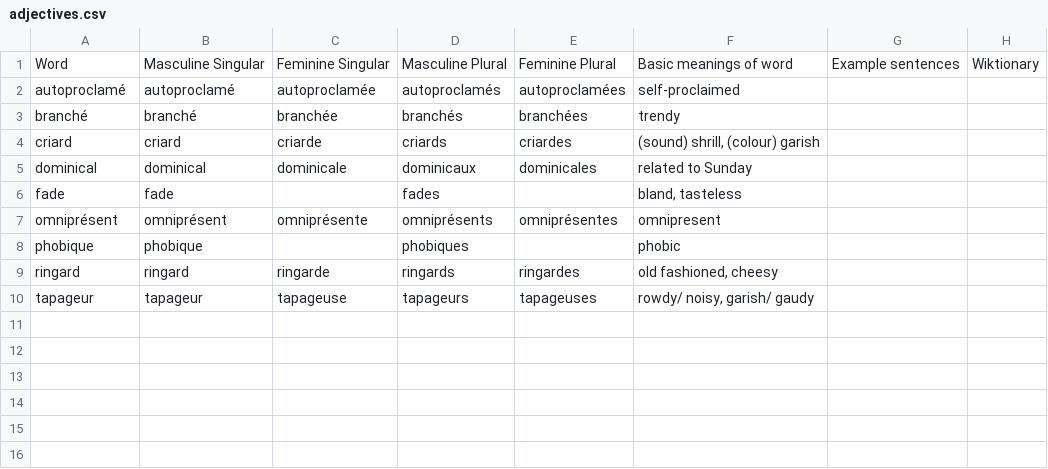
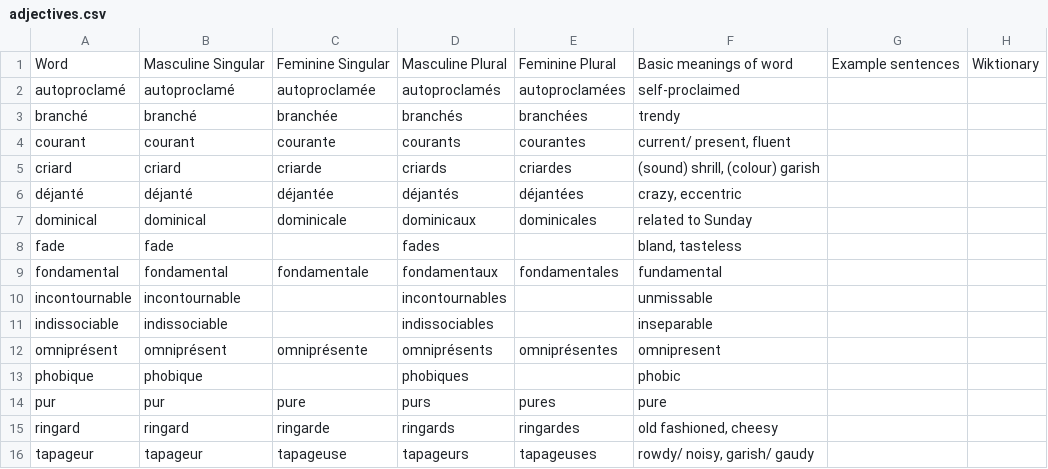
Before and after one commit to saltisgood/FrenchNotes, a CSV file: src/B2.2/Vocab/adjectives.csv, drawn as a sheet.

```diff
--- a/src/B2.2/Vocab/adjectives.csv
+++ b/src/B2.2/Vocab/adjectives.csv
@@ -3,7 +3,13 @@ autoproclamé;autoproclamé;autoproclamée;autoproclamés;autoproclamées;self-p
 branché;branché;branchée;branchés;branchées;trendy;;
+courant;courant;courante;courants;courantes;current/ present, fluent;;
 criard;criard;criarde;criards;criardes;(sound) shrill, (colour) garish;;
+déjanté;déjanté;déjantée;déjantés;déjantées;crazy, eccentric;;
 dominical;dominical;dominicale;dominicaux;dominicales;related to Sunday;;
 fade;fade;;fades;;bland, tasteless;;
+fondamental;fondamental;fondamentale;fondamentaux;fondamentales;fundamental;;
+incontournable;incontournable;;incontournables;;unmissable;;
+indissociable;indissociable;;indissociables;;inseparable;;
 omniprésent;omniprésent;omniprésente;omniprésents;omniprésentes;omnipresent;;
 phobique;phobique;;phobiques;;phobic;;
+pur;pur;pure;purs;pures;pure;;
 ringard;ringard;ringarde;ringards;ringardes;old fashioned, cheesy
```
Also changed, not shown: src/B2.2/Vocab/nouns.csv, src/B2.2/Vocab/verbs.csv, 8 other files.
